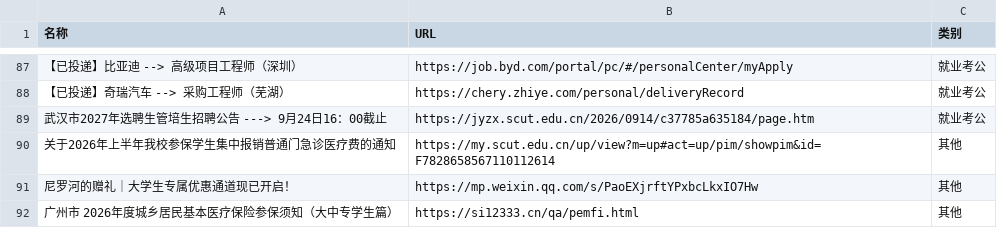
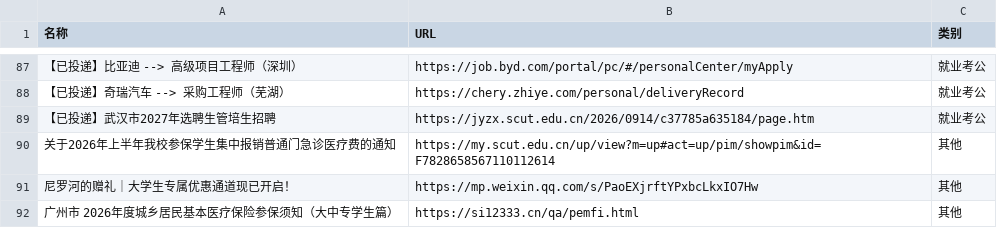
Before and after one commit to wwff3170-debug/link-manager, a CSV file: links.csv, drawn as a sheet; only a part is shown, gaps mark what is left out; the diff names each change by its address in the sheet, - before the commit and + after, or states it on an @@ line.

Commit message:
更新链接数据

```diff
--- a/links.csv
+++ b/links.csv
-A89 (名称): 武汉市2027年选聘生管培生招聘公告 ---> 9月24日16：00截止
+A89 (名称): 【已投递】武汉市2027年选聘生管培生招聘
```
